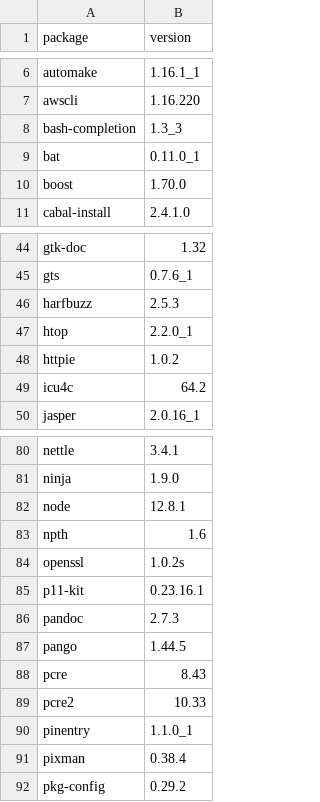
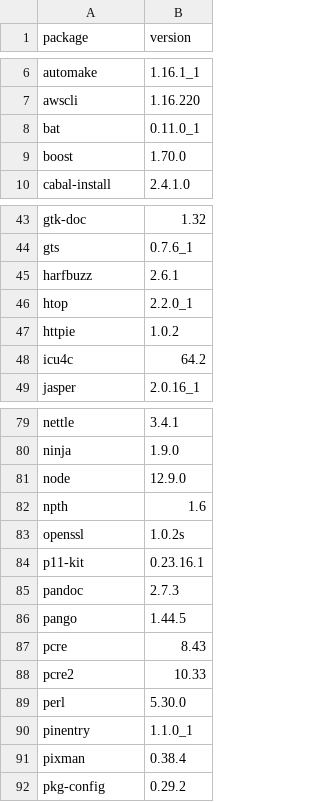
Before and after one commit to dysonance/Base, a CSV file: data/brew_packages.csv, drawn as a sheet; only a part is shown, gaps mark what is left out.

```diff
--- a/data/brew_packages.csv
+++ b/data/brew_packages.csv
@@ -7,3 +7,2 @@ automake,1.16.1_1
 awscli,1.16.220
-bash-completion,1.3_3
 bat,0.11.0_1
@@ -45,3 +44,3 @@ gtk-doc,1.32
 gts,0.7.6_1
-harfbuzz,2.5.3
+harfbuzz,2.6.1
 htop,2.2.0_1
@@ -81,3 +80,3 @@ nettle,3.4.1
 ninja,1.9.0
-node,12.8.1
+node,12.9.0
 npth,1.6
@@ -89,2 +88,3 @@ pcre,8.43
 pcre2,10.33
+perl,5.30.0
 pinentry,1.1.0_1
```
Also changed, not shown: data/python_packages.csv, 1 other file.
